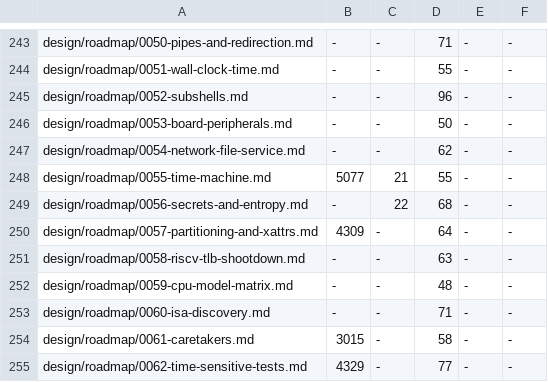
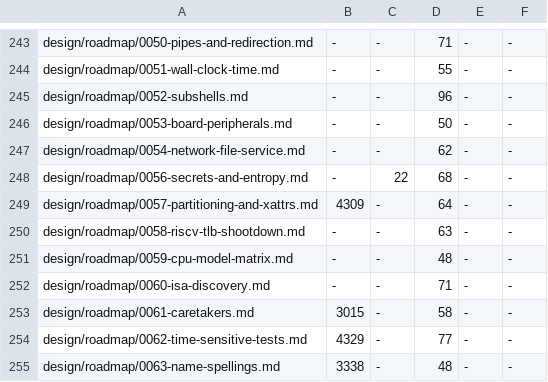
Before and after one commit to calef/nife, a TSV file: design/prose-baseline.tsv, drawn as a sheet; only a part is shown, gaps mark what is left out; the shorter side is filled out with more unchanged rows; the diff names each change by its address in the sheet, - before the commit and + after, or states it on an @@ line.

```diff
--- a/design/prose-baseline.tsv
+++ b/design/prose-baseline.tsv
-row 248: design/roadmap/0055-time-machine.md | 5077 | 21 | 55 | - | -
```
Also changed, not shown: 8 other files.
